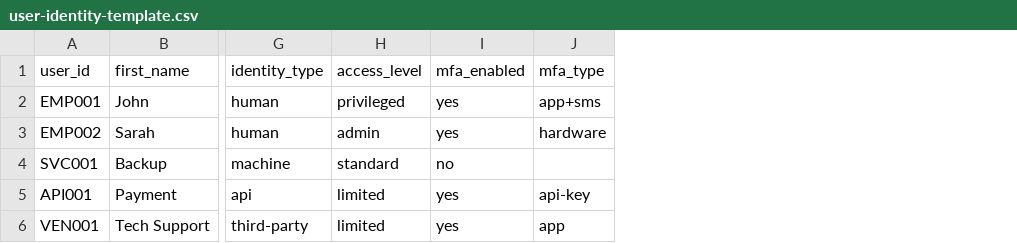
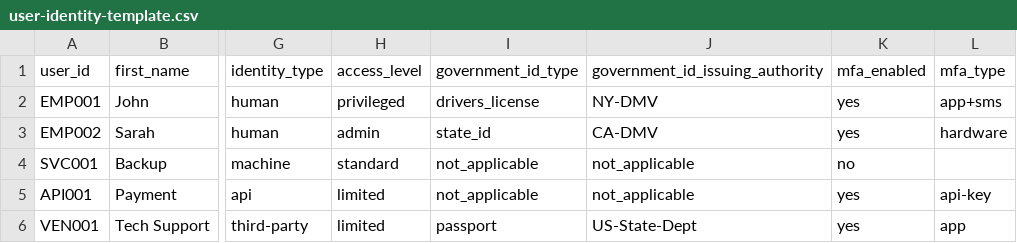
Before and after one commit to jumezurike/CyberLockWebsite, a CSV file: client/public/templates/user-identity-template.csv, drawn as a sheet; only a part is shown, gaps mark what is left out; the diff names each change by its address in the sheet, - before the commit and + after, or states it on an @@ line.

```diff
--- a/client/public/templates/user-identity-template.csv
+++ b/client/public/templates/user-identity-template.csv
+column I (government_id_type), rows 2-6: drivers_license | state_id | not_applicable | not_applicable | passport
+column J (government_id_issuing_authority), rows 2-6: NY-DMV | CA-DMV | not_applicable | not_applicable | US-State-Dept
```
Also changed, not shown: 4 other files.
